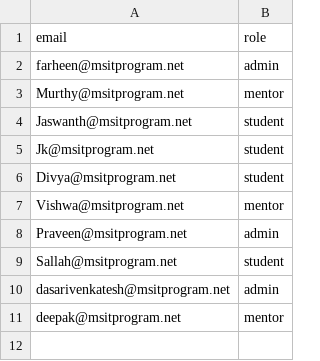
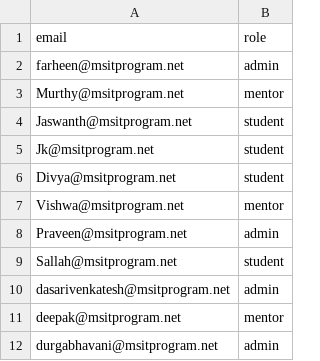
Before and after one commit to viswa9688/Dashboard_MSIT_New, a CSV file: react-google-authentication-master/public/Data.csv, drawn as a sheet; the diff names each change by its address in the sheet, - before the commit and + after, or states it on an @@ line.

```diff
--- a/react-google-authentication-master/public/Data.csv
+++ b/react-google-authentication-master/public/Data.csv
+row 12: durgabhavani@msitprogram.net | admin
```
Also changed, not shown: 7 other files.
